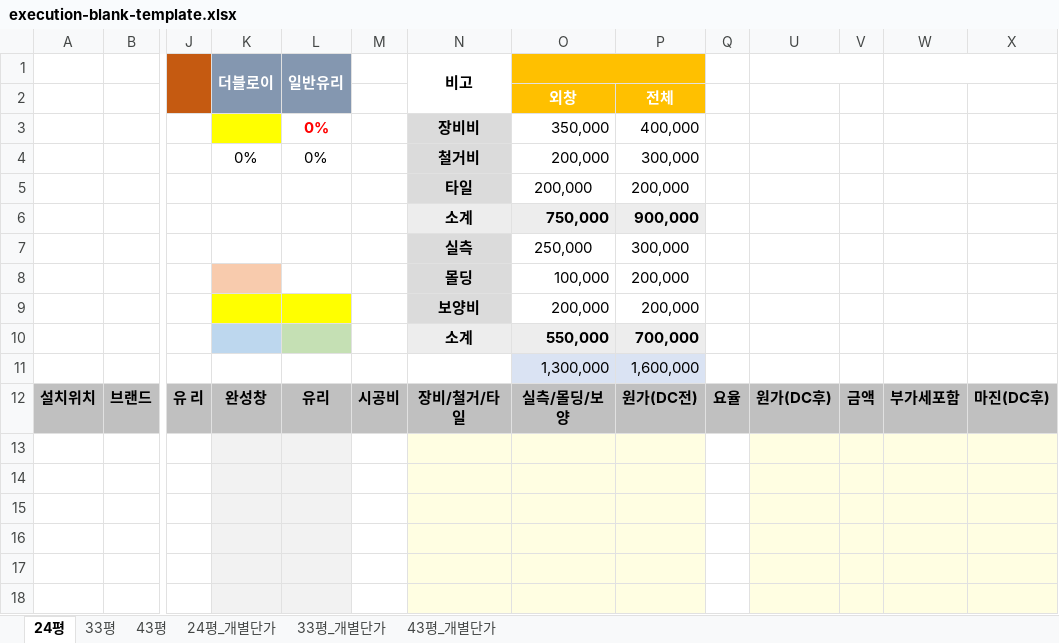
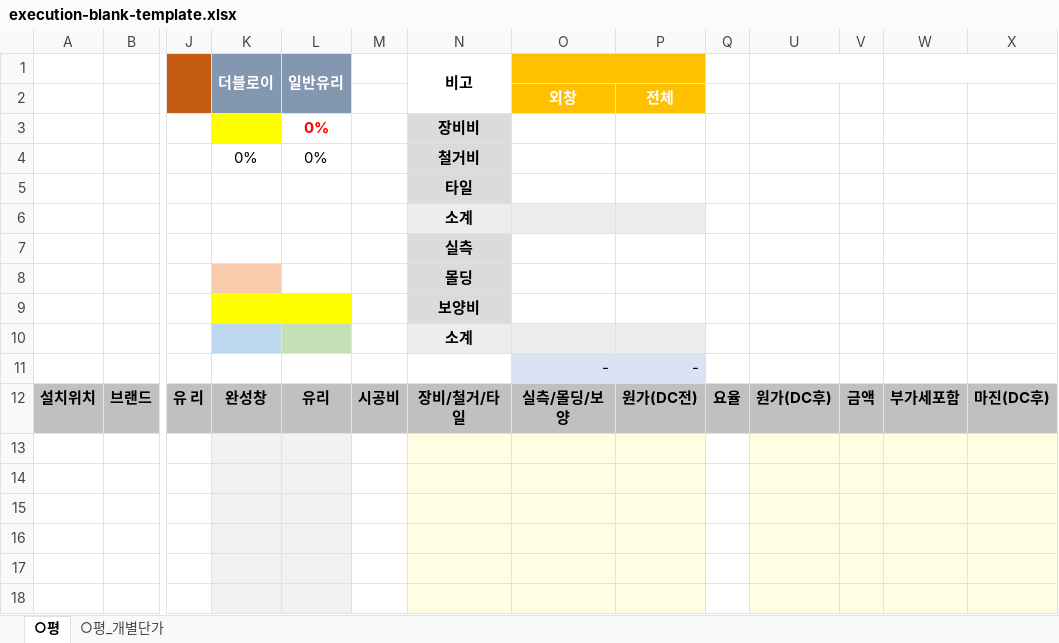
Before and after one commit to 0chan0427-coder/window-quotation-app, an Excel workbook: assets/execution-blank-template.xlsx, sheet ○평, drawn as a sheet; only a part is shown, gaps mark what is left out; values as stored, in another font and other column widths than the file's, no borders; removed rows and columns are numbered as before the commit, all else as after; rows hold the shown columns only; the diff names each change by its address in the sheet, - before the commit and + after, or states it on an @@ line.

```diff
--- a/assets/execution-blank-template.xlsx (sheet ○평)
+++ b/assets/execution-blank-template.xlsx (sheet ○평)
-sheet tab: 24평
+sheet tab: ○평
-sheet tab: 33평
+sheet tab: ○평_개별단가
-sheet tab: 43평
-sheet tab: 24평_개별단가
-sheet tab: 33평_개별단가
-sheet tab: 43평_개별단가
-O3: 350,000
+O3: (empty)
-P3: 400,000
+P3: (empty)
-O4: 200,000
+O4: (empty)
-P4: 300,000
+P4: (empty)
-row 5:  |  |  |  |  |  | 타일 | 200,000 | 200,000
-row 6:  |  |  |  |  |  | 소계 | 750,000 | 900,000
-row 7:  |  |  |  |  |  | 실측 | 250,000 | 300,000
-row 8:  |  |  |  |  |  | 몰딩 | 100,000 | 200,000
-row 9:  |  |  |  |  |  | 보양비 | 200,000 | 200,000
-row 10:  |  |  |  |  |  | 소계 | 550,000 | 700,000
-row 11:  |  |  |  |  |  |  | 1,300,000 | 1,600,000
+row 5:  |  |  |  |  |  | 타일
+row 6:  |  |  |  |  |  | 소계
+row 7:  |  |  |  |  |  | 실측
+row 8:  |  |  |  |  |  | 몰딩
+row 9:  |  |  |  |  |  | 보양비
+row 10:  |  |  |  |  |  | 소계
+row 11:  |  |  |  |  |  |  | - | -
```
Also changed, not shown: sheet ○평_개별단가, 4 other files.
